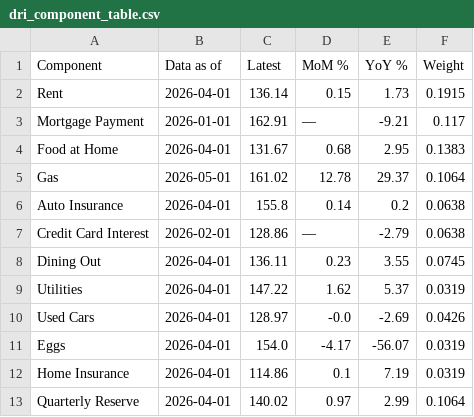
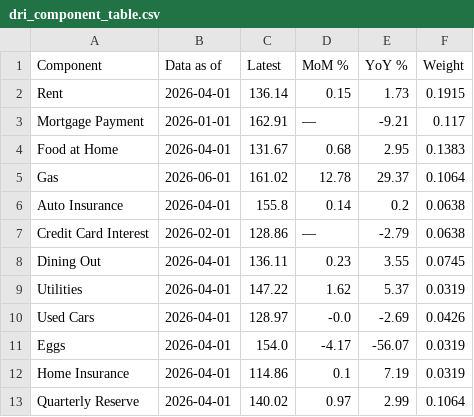
Before and after one commit to ktmensing/dead-reckoning, a CSV file: data/published/dri_component_table.csv, drawn as a sheet.

```diff
--- a/data/published/dri_component_table.csv
+++ b/data/published/dri_component_table.csv
@@ -4,3 +4,3 @@ Mortgage Payment,2026-01-01,162.91,—,-9.21,0.117
 Food at Home,2026-04-01,131.67,0.68,2.95,0.1383
-Gas,2026-05-01,161.02,12.78,29.37,0.1064
+Gas,2026-06-01,161.02,12.78,29.37,0.1064
 Auto Insurance,2026-04-01,155.8,0.14,0.2,0.0638
```
Also changed, not shown: data/published/dri_metadata.csv, data/published/mercury_metadata.csv, 3 other files.
